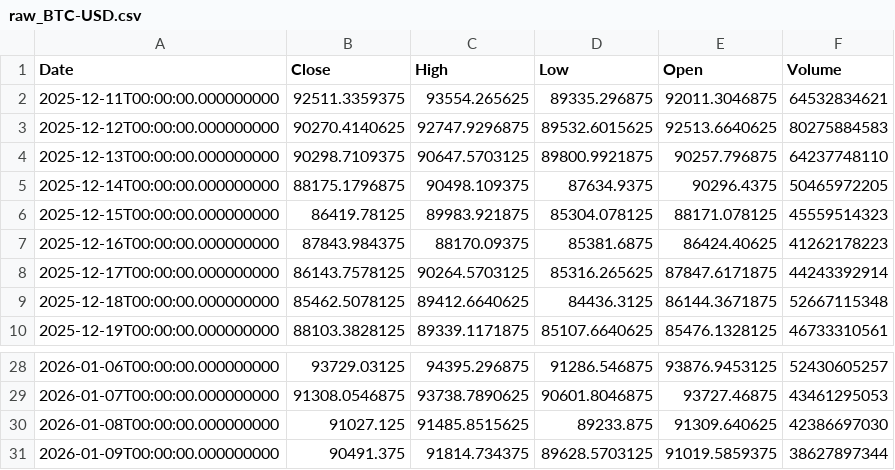
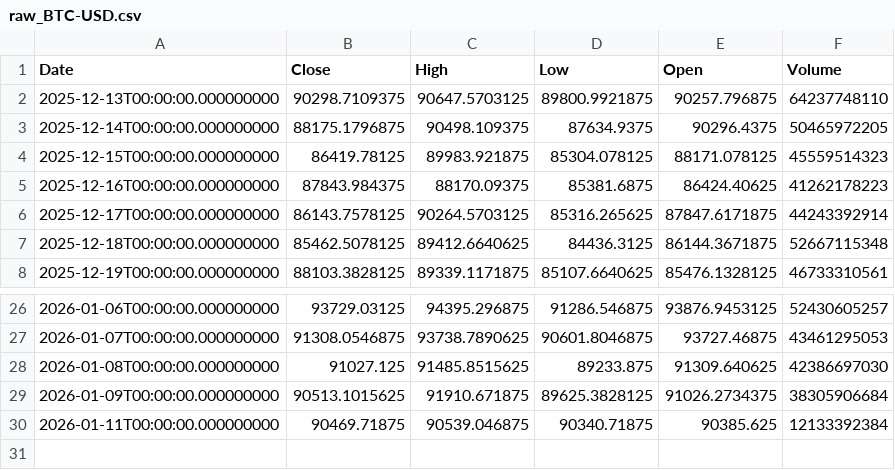
Before and after one commit to mk1m/agentic-market-intelligence, a CSV file: data/raw_BTC-USD.csv, drawn as a sheet; only a part is shown, gaps mark what is left out.

Commit message:
created agent logic, implemented xgboost prediction that model takes into account. updated data transformation logic to consider lags for nonstationary data

```diff
--- a/data/raw_BTC-USD.csv
+++ b/data/raw_BTC-USD.csv
@@ -1,4 +1,2 @@
 Date,Close,High,Low,Open,Volume
-2025-12-11T00:00:00.000000000,92511.3359375,93554.265625,89335.296875,92011.3046875,64532834621
-2025-12-12T00:00:00.000000000,90270.4140625,92747.9296875,89532.6015625,92513.6640625,80275884583
 2025-12-13T00:00:00.000000000,90298.7109375,90647.5703125,89800.9921875,90257.796875,64237748110
@@ -30,2 +28,3 @@ Date,Close,High,Low,Open,Volume
 2026-01-08T00:00:00.000000000,91027.125,91485.8515625,89233.875,91309.640625,42386697030
-2026-01-09T00:00:00.000000000,90491.375,91814.734375,89628.5703125,91019.5859375,38627897344
+2026-01-09T00:00:00.000000000,90513.1015625,91910.671875,89625.3828125,91026.2734375,38305906684
+2026-01-11T00:00:00.000000000,90469.71875,90539.046875,90340.71875,90385.625,12133392384
```
Also changed, not shown: 10 other files.
